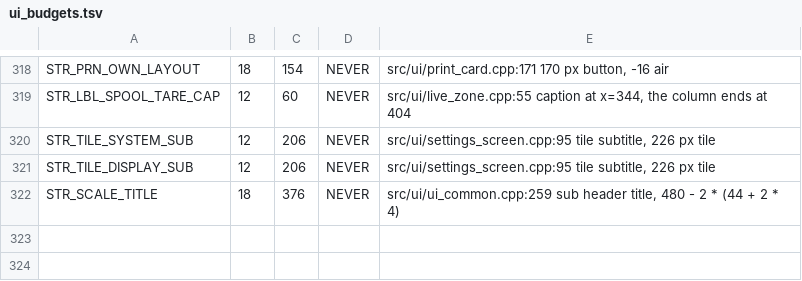
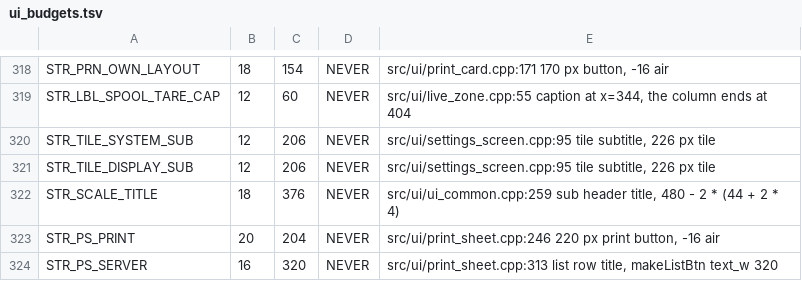
Before and after one commit to Eifel-Joe/SpoolmanScale, a TSV file: tools/ui_budgets.tsv, drawn as a sheet; only a part is shown, gaps mark what is left out; the diff names each change by its address in the sheet, - before the commit and + after, or states it on an @@ line.

Commit message:
feat(label): "Print label" on the scale opens a print sheet with the label as it will print, spool or filament, and the arrangement, orientation and stock to change; a switch on the printer screen prints at once instead (v0.8.3-beta.72)

```diff
--- a/tools/ui_budgets.tsv
+++ b/tools/ui_budgets.tsv
+row 323: STR_PS_PRINT | 20 | 204 | NEVER | src/ui/print_sheet.cpp:246 220 px print button, -16 air
+row 324: STR_PS_SERVER | 16 | 320 | NEVER | src/ui/print_sheet.cpp:313 list row title, makeListBtn text_w 320
```
Also changed, not shown: 17 other files.
